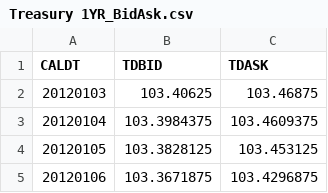
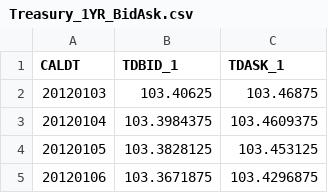
Before and after one commit to danicafine/bitcoin-drivers, a CSV file: Data/features/Treasury_1YR_BidAsk.csv (was Data/Treasury 1YR_BidAsk.csv), drawn as a sheet; only a part is shown.

```diff
--- a/Data/Treasury 1YR_BidAsk.csv
+++ b/Data/features/Treasury_1YR_BidAsk.csv
@@ -1,2 +1,2 @@
-CALDT,TDBID,TDASK
+CALDT,TDBID_1,TDASK_1
 20120103,103.40625,103.46875
```
Also changed, not shown: Data/features/Treasury_10YR_BidAsk.csv, Data/features/Treasury_30YR_BidAsk.csv, 11 other files.
